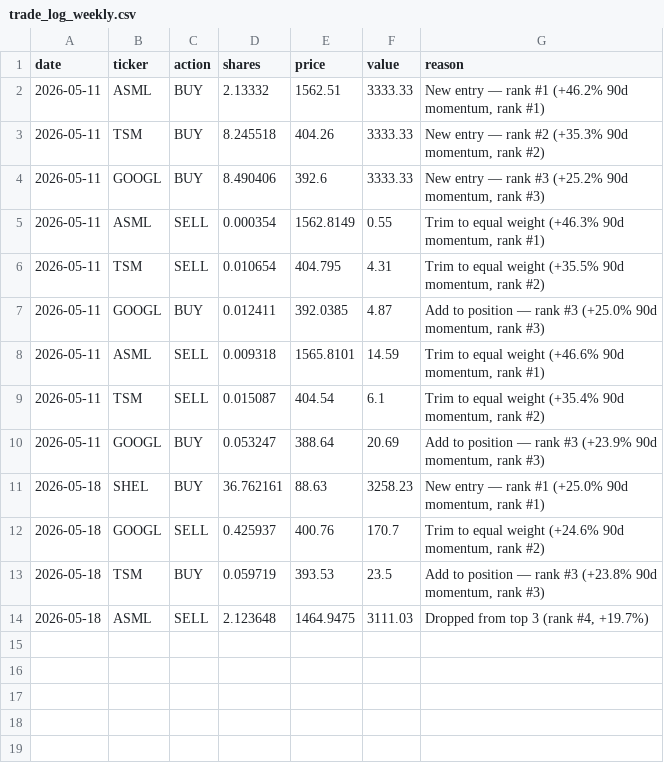
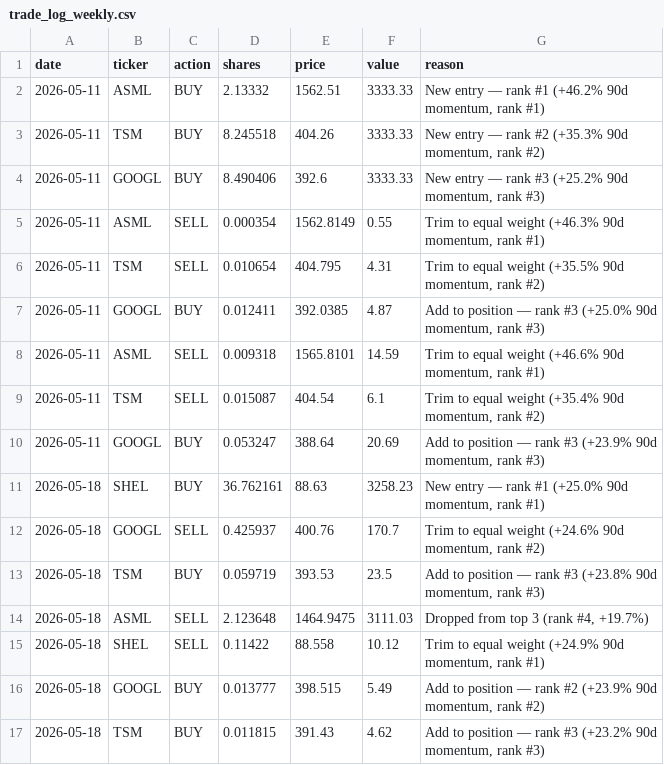
Before and after one commit to gustavwrisberg/paper-trader, a CSV file: trade_log_weekly.csv, drawn as a sheet.

```diff
--- a/trade_log_weekly.csv
+++ b/trade_log_weekly.csv
@@ -14 +14,4 @@ date,ticker,action,shares,price,value,reason
 2026-05-18,ASML,SELL,2.123648,1464.9475,3111.03,"Dropped from top 3 (rank #4, +19.7%)"
+2026-05-18,SHEL,SELL,0.11422,88.558,10.12,"Trim to equal weight (+24.9% 90d momentum, rank #1)"
+2026-05-18,GOOGL,BUY,0.013777,398.515,5.49,"Add to position — rank #2 (+23.9% 90d momentum, rank #2)"
+2026-05-18,TSM,BUY,0.011815,391.43,4.62,"Add to position — rank #3 (+23.2% 90d momentum, rank #3)"
```
Also changed, not shown: performance_log_weekly.csv, 2 other files.
